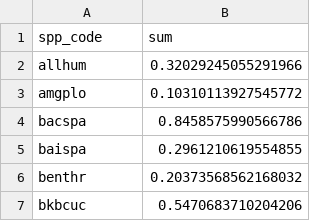
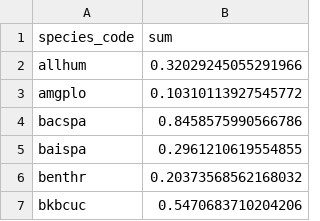
Before and after one commit to raenb0/es_birds_usa, a CSV file: outputs/pct_pop_tipping_pt_spp_cna.csv, drawn as a sheet; only a part is shown.

Commit message:
Cleaned up code - Courtney explained that we can combine two RDS using rbind and re-include tipping point spp in the same species variables table.

```diff
--- a/outputs/pct_pop_tipping_pt_spp_cna.csv
+++ b/outputs/pct_pop_tipping_pt_spp_cna.csv
@@ -1,2 +1,2 @@
-spp_code,sum
+species_code,sum
 allhum,0.32029245055291966
```
Also changed, not shown: outputs/pct_pop_forest_spp_cna.csv, 3 other files.
